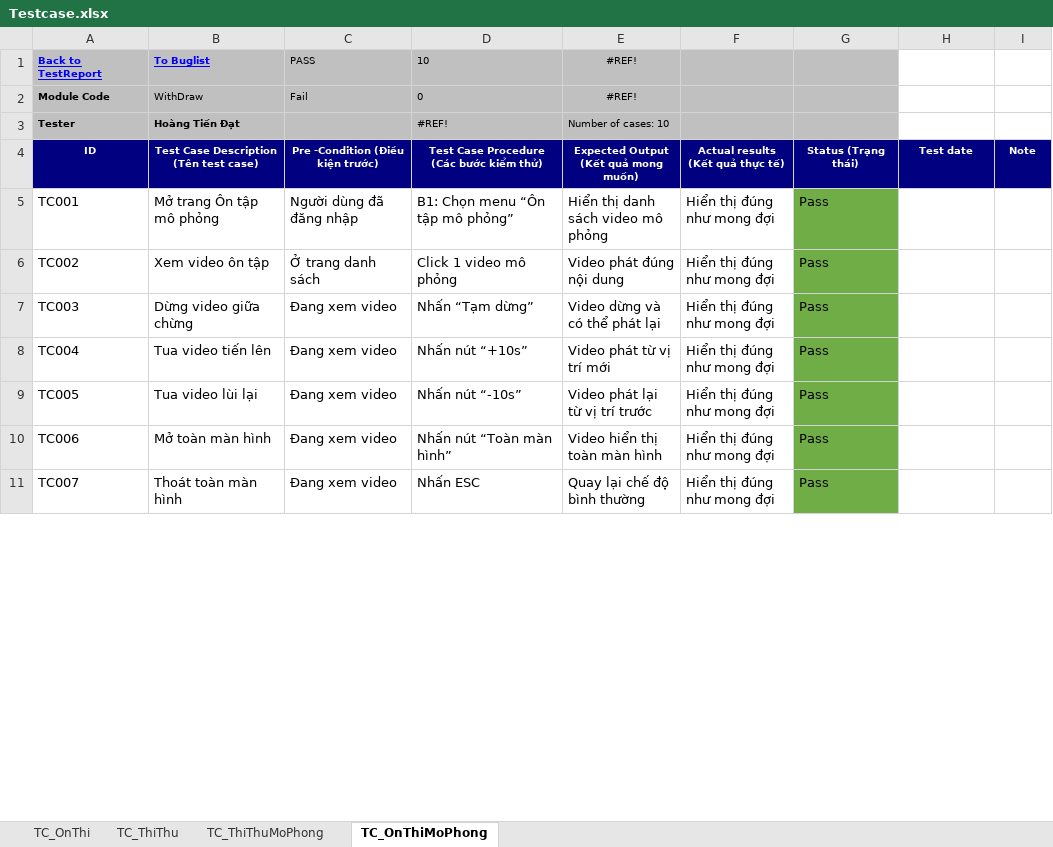
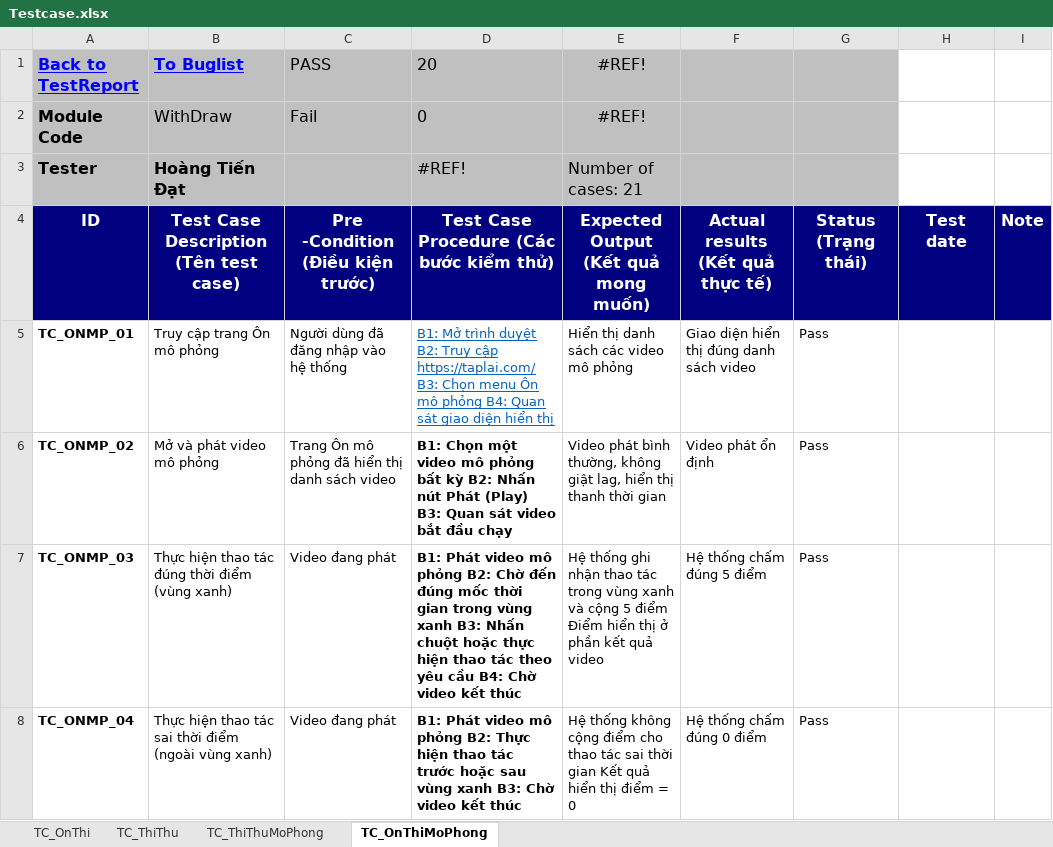
Before and after one commit to HDat129004/DoAn4, an Excel workbook: Testcase.xlsx, sheet TC_OnThiMoPhong, drawn as a sheet; only a part is shown; values as stored, in another font and other column widths than the file's, no borders; removed rows and columns are numbered as before the commit, all else as after; the diff covers the shown part only; the diff names each change by its address in the sheet, - before the commit and + after, or states it on an @@ line.

```diff
--- a/Testcase.xlsx (sheet TC_OnThiMoPhong)
+++ b/Testcase.xlsx (sheet TC_OnThiMoPhong)
@@ A1:E2 text size: larger @@
-D1: 10
+D1: 20
@@ A3:B3 text size: larger @@
@@ D3:E3 text size: larger @@
-E3 (#REF!): Number of cases: 10
+E3 (#REF!): Number of cases: 21
@@ A4:I4 text size: larger @@
-row 5: TC001 | Mở trang Ôn tập mô phỏng | Người dùng đã đăng nhập | B1: Chọn menu “Ôn tập mô phỏng” | Hiển thị danh sách video mô phỏng | Hiển thị đúng như mong đợi | Pass
-row 6: TC002 | Xem video ôn tập | Ở trang danh sách | Click 1 video mô phỏng | Video phát đúng nội dung | Hiển thị đúng như mong đợi | Pass
-row 7: TC003 | Dừng video giữa chừng | Đang xem video | Nhấn “Tạm dừng” | Video dừng và có thể phát lại | Hiển thị đúng như mong đợi | Pass
-row 8: TC004 | Tua video tiến lên | Đang xem video | Nhấn nút “+10s” | Video phát từ vị trí mới | Hiển thị đúng như mong đợi | Pass
-row 9: TC005 | Tua video lùi lại | Đang xem video | Nhấn nút “-10s” | Video phát lại từ vị trí trước | Hiển thị đúng như mong đợi | Pass
-row 10: TC006 | Mở toàn màn hình | Đang xem video | Nhấn nút “Toàn màn hình” | Video hiển thị toàn màn hình | Hiển thị đúng như mong đợi | Pass
-row 11: TC007 | Thoát toàn màn hình | Đang xem video | Nhấn ESC | Quay lại chế độ bình thường | Hiển thị đúng như mong đợi | Pass
+row 5: TC_ONMP_01 | Truy cập trang Ôn mô phỏng | Người dùng đã đăng nhập vào hệ thống | B1: Mở trình duyệt B2: Truy cập https://taplai.com/ B3: Chọn menu Ôn mô phỏng B4: Quan sát giao diện hiển thị | Hiển thị danh sách các video mô phỏng | Giao diện hiển thị đúng danh sách video | Pass
+row 6: TC_ONMP_02 | Mở và phát video mô phỏng | Trang Ôn mô phỏng đã hiển thị danh sách video | B1: Chọn một video mô phỏng bất kỳ B2: Nhấn nút Phát (Play) B3: Quan sát video bắt đầu chạy | Video phát bình thường, không giật lag, hiển thị thanh thời gian | Video phát ổn định | Pass
+row 7: TC_ONMP_03 | Thực hiện thao tác đúng thời điểm (vùng xanh) | Video đang phát | B1: Phát video mô phỏng B2: Chờ đến đúng mốc thời gian trong vùng xanh B3: Nhấn chuột hoặc thực hiện thao tác theo yêu cầu B4: Chờ video kết thúc | Hệ thống ghi nhận thao tác trong vùng xanh và cộng 5 điểm Điểm hiển thị ở phần kết quả video | Hệ thống chấm đúng 5 điểm | Pass
+row 8: TC_ONMP_04 | Thực hiện thao tác sai thời điểm (ngoài vùng xanh) | Video đang phát | B1: Phát video mô phỏng B2: Thực hiện thao tác trước hoặc sau vùng xanh B3: Chờ video kết thúc | Hệ thống không cộng điểm cho thao tác sai thời gian Kết quả hiển thị điểm = 0 | Hệ thống chấm đúng 0 điểm | Pass
```
Also changed, not shown: 15 added rows, 3 edited cells and cell formats elsewhere in this sheet, sheet TC_ThiThu, sheet TC_OnThi, sheet TC_ThiThuMoPhong, formulas that keep their value, 1 other file.
